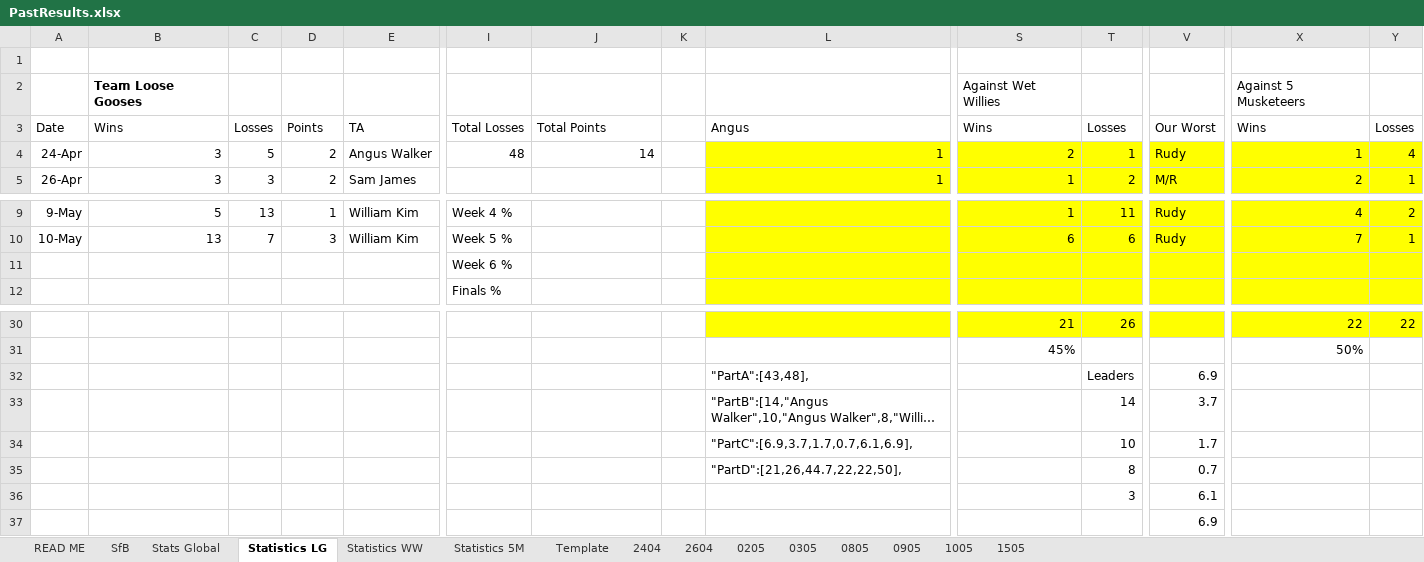
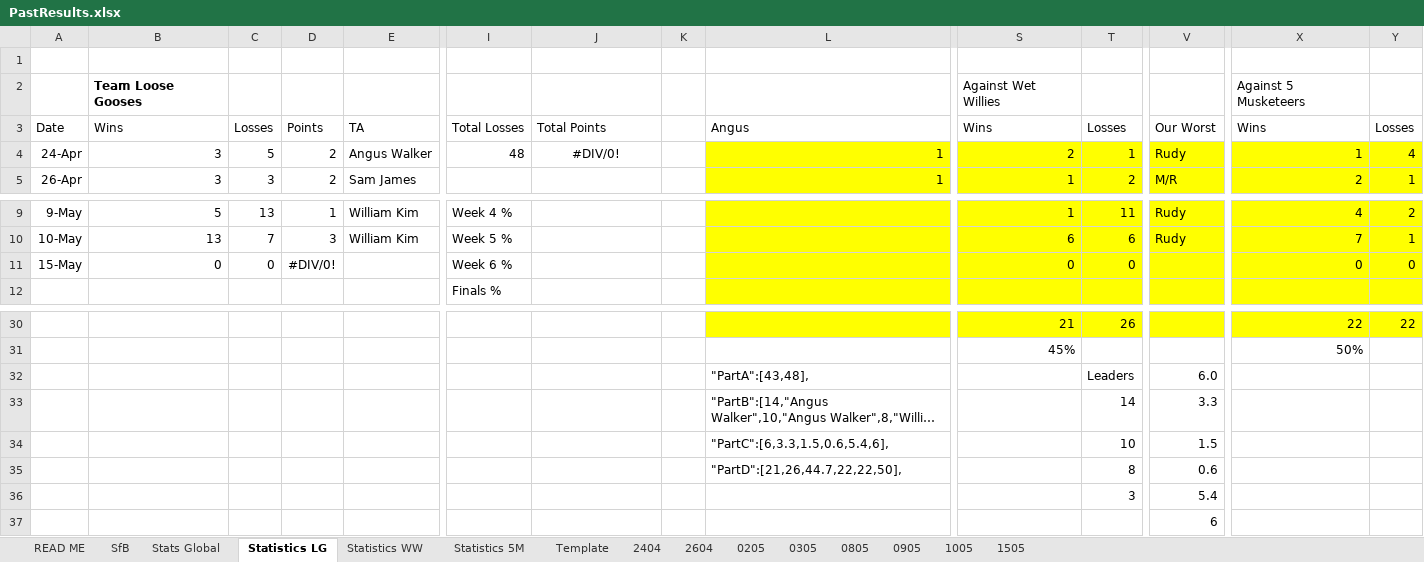
Before and after one commit to KingGoose20/TLTBO, an Excel workbook: Other Files/PastResults.xlsx, sheet Statistics LG, drawn as a sheet; only a part is shown, gaps mark what is left out; long unchanged cells end in …; values as stored, in another font and other column widths than the file's, no borders; conditional formats and table styles not drawn; the diff names each change by its address in the sheet, - before the commit and + after, or states it on an @@ line.

```diff
--- a/Other Files/PastResults.xlsx (sheet Statistics LG)
+++ b/Other Files/PastResults.xlsx (sheet Statistics LG)
-J4 (Total Points): 14
+J4 (Total Points): #DIV/0!
-J4 alignment: right
+J4 alignment: center
-A11 (Date): (empty)
+A11 (Date): 15-May
-B11 (Wins): (empty)
+B11 (Wins): 0
-C11 (Losses): (empty)
+C11 (Losses): 0
-D11 (Points): (empty)
+D11 (Points): #DIV/0!
-S11 (Wins): (empty)
+S11 (Wins): 0
-T11 (Losses): (empty)
+T11 (Losses): 0
-X11 (Wins): (empty)
+X11 (Wins): 0
-Y11 (Losses): (empty)
+Y11 (Losses): 0
-V32 (Our Worst): 6.9
+V32 (Our Worst): 6.0
-V33 (Our Worst): 3.7
+V33 (Our Worst): 3.3
-L34 (Angus): "PartC":[6.9,3.7,1.7,0.7,6.1,6.9],
+L34 (Angus): "PartC":[6,3.3,1.5,0.6,5.4,6],
-V34 (Our Worst): 1.7
+V34 (Our Worst): 1.5
-V35 (Our Worst): 0.7
+V35 (Our Worst): 0.6
-V36 (Our Worst): 6.1
+V36 (Our Worst): 5.4
-V37 (Our Worst): 6.9
+V37 (Our Worst): 6
```
Also changed, not shown: sheet SfB, sheet Statistics WW, sheet Statistics 5M, sheet Stats Global, sheet 1505, formulas that keep their value, 1 other file.
